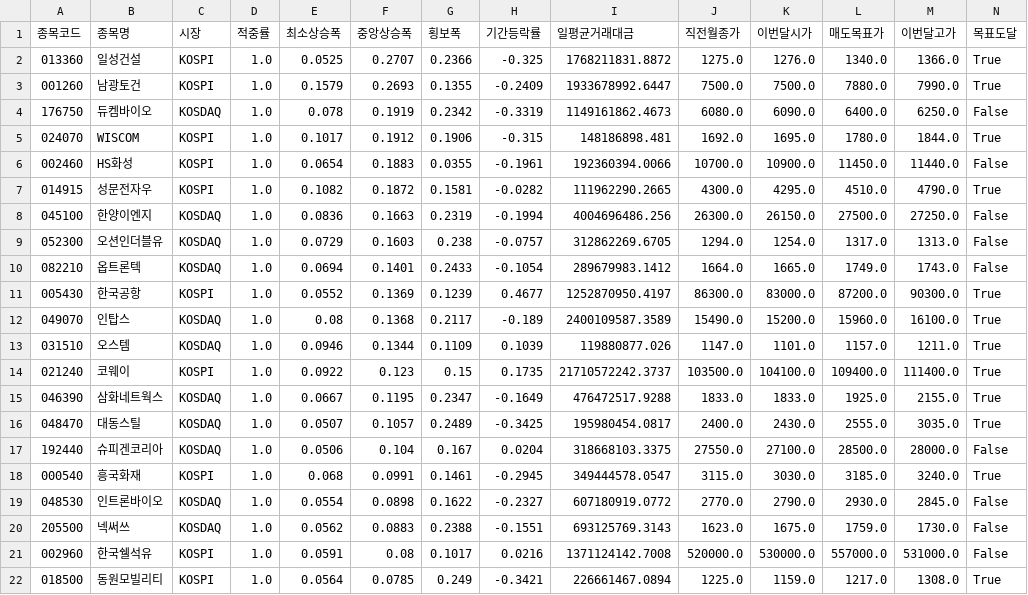
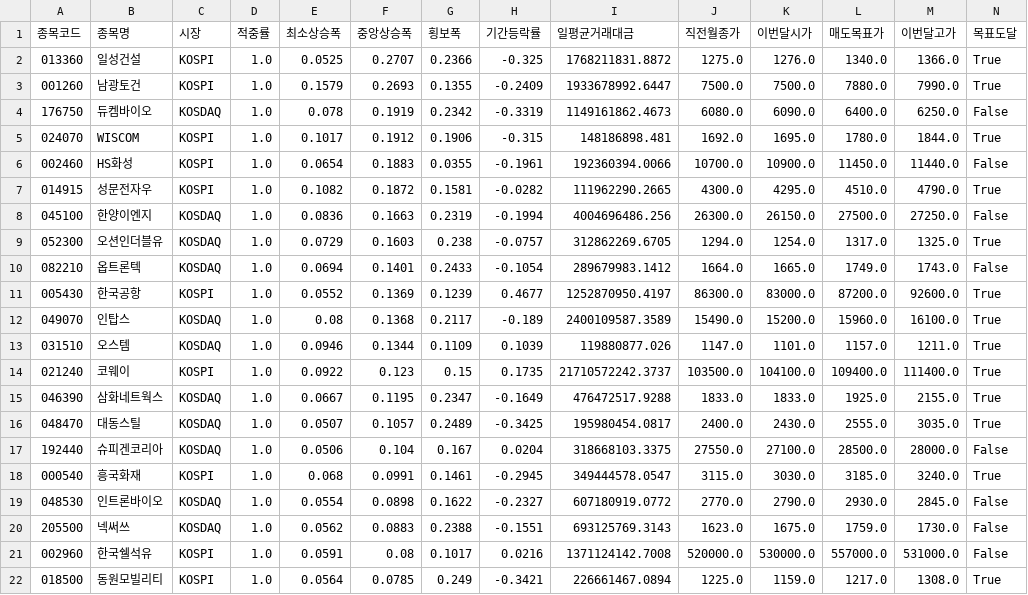
Before and after one commit to hyungjin1213-collab/autoto, a CSV file: output/monthly_candle/candidates.csv, drawn as a sheet.

```diff
--- a/output/monthly_candle/candidates.csv
+++ b/output/monthly_candle/candidates.csv
@@ -8,5 +8,5 @@
 045100,한양이엔지,KOSDAQ,1.0,0.0836,0.1663,0.2319,-0.1994,4004696486.256,26300.0,26150.0,27500.0,27250.0,False
-052300,오션인더블유,KOSDAQ,1.0,0.0729,0.1603,0.238,-0.0757,312862269.6705,1294.0,1254.0,1317.0,1313.0,False
+052300,오션인더블유,KOSDAQ,1.0,0.0729,0.1603,0.238,-0.0757,312862269.6705,1294.0,1254.0,1317.0,1325.0,True
 082210,옵트론텍,KOSDAQ,1.0,0.0694,0.1401,0.2433,-0.1054,289679983.1412,1664.0,1665.0,1749.0,1743.0,False
-005430,한국공항,KOSPI,1.0,0.0552,0.1369,0.1239,0.4677,1252870950.4197,86300.0,83000.0,87200.0,90300.0,True
+005430,한국공항,KOSPI,1.0,0.0552,0.1369,0.1239,0.4677,1252870950.4197,86300.0,83000.0,87200.0,92600.0,True
 049070,인탑스,KOSDAQ,1.0,0.08,0.1368,0.2117,-0.189,2400109587.3589,15490.0,15200.0,15960.0,16100.0,True
```
Also changed, not shown: output/rights_offering/allottees.csv, output/rights_offering/third_party_allotments.csv, 3 other files.
